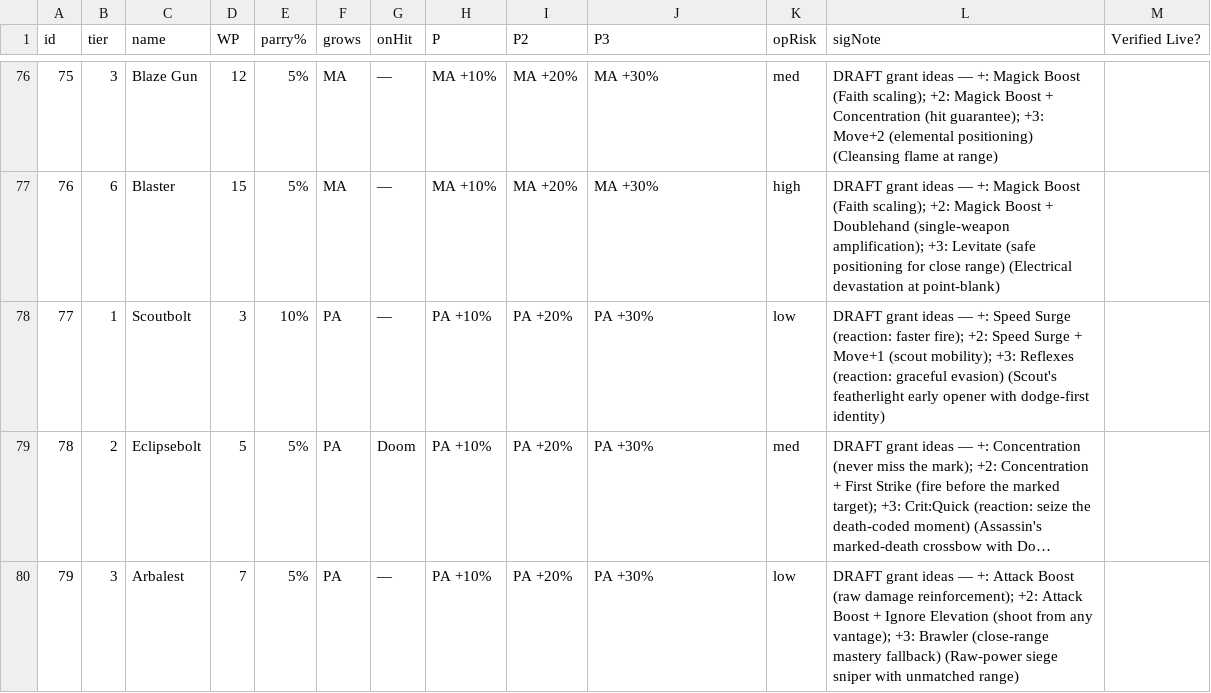
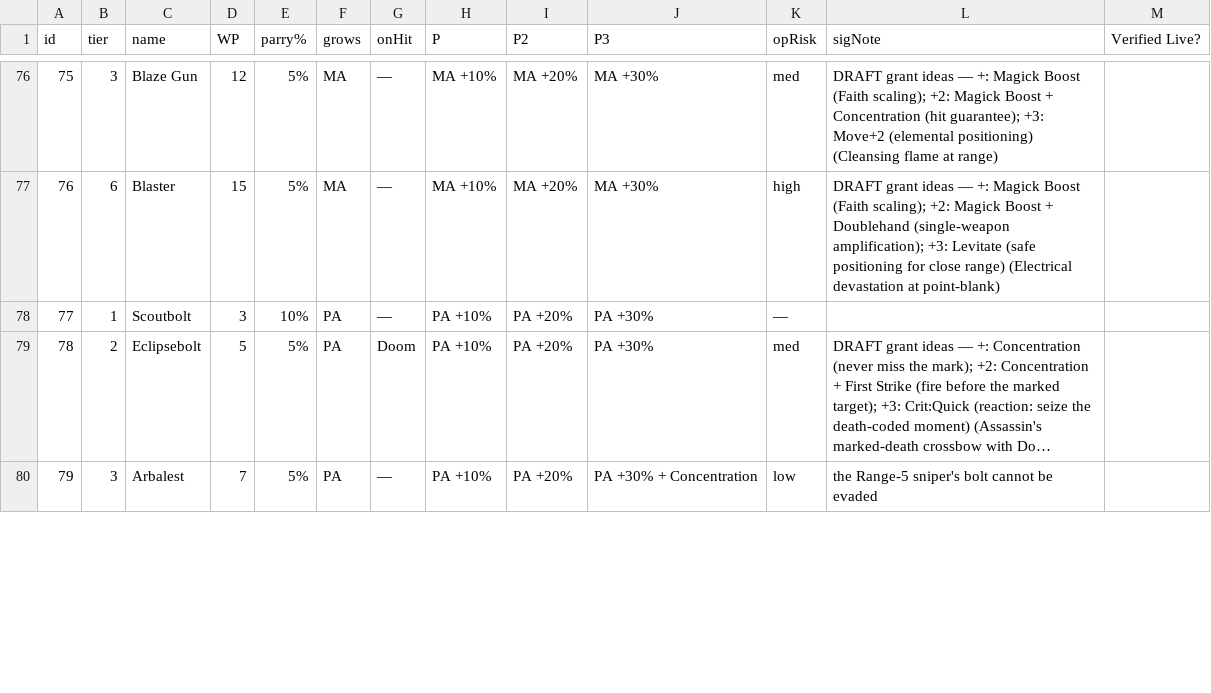
Before and after one commit to prawl/FFTLivingWeapons, a CSV file: docs/living_weapon_grid.csv, drawn as a sheet; only a part is shown, gaps mark what is left out; long unchanged cells end in …; the diff covers the shown part only; the diff names each change by its address in the sheet, - before the commit and + after, or states it on an @@ line.

```diff
--- a/docs/living_weapon_grid.csv
+++ b/docs/living_weapon_grid.csv
-K78 (opRisk): low
+K78 (opRisk): —
-L78 (sigNote): DRAFT grant ideas — +: Speed Surge (reaction: faster fire); +2: Speed Surge + Move+1 (scout mobility); +3: Reflexes (reaction: graceful evasion) (Scout's featherlight early opener with dodge-first identity)
+L78 (sigNote): (empty)
-J80 (P3): PA +30%
+J80 (P3): PA +30% + Concentration
-L80 (sigNote): DRAFT grant ideas — +: Attack Boost (raw damage reinforcement); +2: Attack Boost + Ignore Elevation (shoot from any vantage); +3: Brawler (close-range mastery fallback) (Raw-power siege sniper with unmatched range)
+L80 (sigNote): the Range-5 sniper's bolt cannot be evaded
```
Also changed, not shown: 13 edited cells elsewhere in this file, 7 other files.
